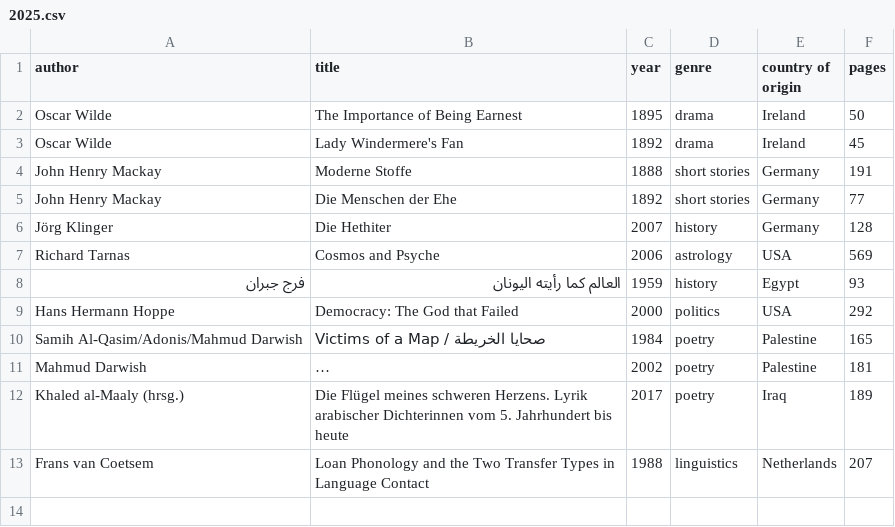
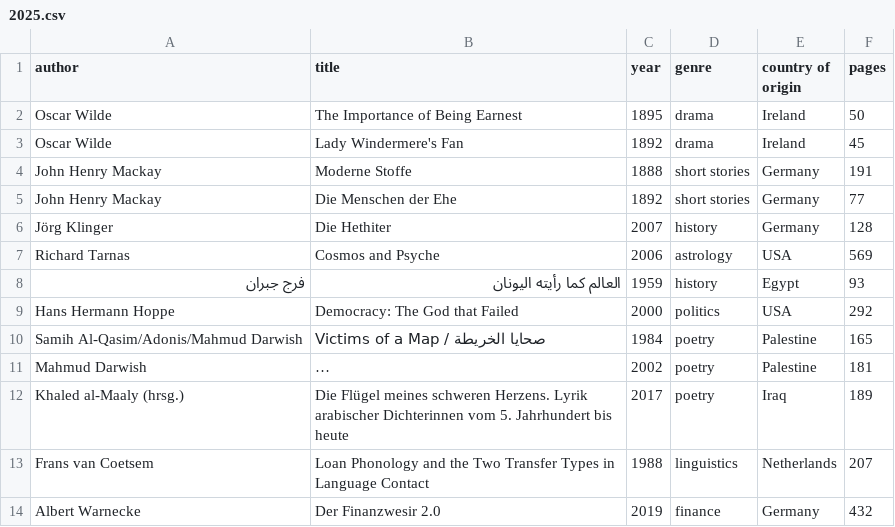
Before and after one commit to kmein/book-stats, a CSV file: data/2025.csv, drawn as a sheet; long unchanged cells end in ….

Commit message:
finanzwesir gelesen

```diff
--- a/data/2025.csv
+++ b/data/2025.csv
@@ -13 +13,2 @@ Khaled al-Maaly (hrsg.),Die Flügel meines schweren Herzens. Lyrik arabischer Di
 Frans van Coetsem,Loan Phonology and the Two Transfer Types in Language Contact,1988,linguistics,Netherlands,207
+Albert Warnecke,Der Finanzwesir 2.0,2019,finance,Germany,432
```
